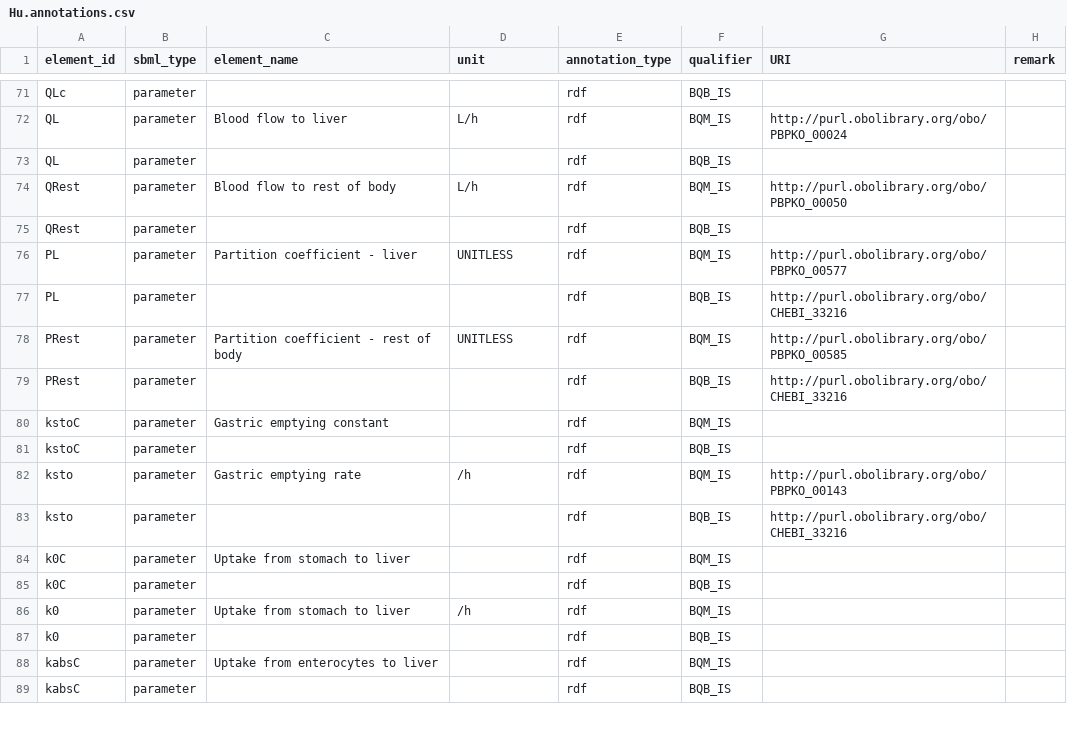
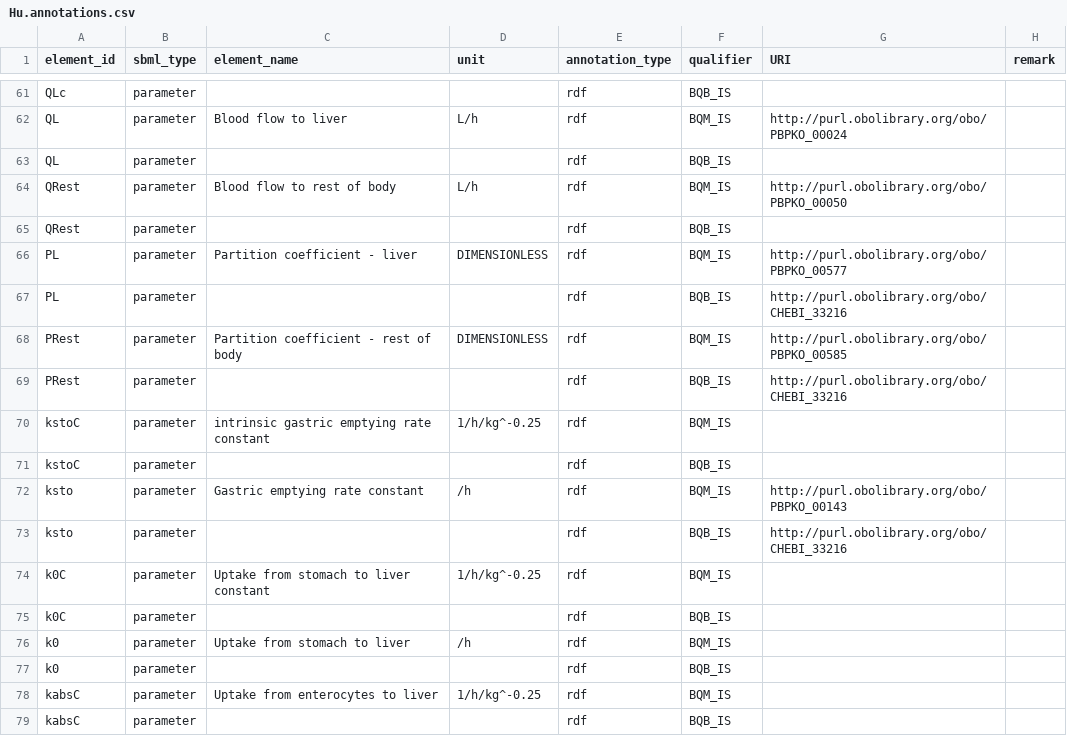
Before and after one commit to fair-pbk/exposure-route-pbk-models, a CSV file: models/oral/Bisphenols/Hu/Hu.annotations.csv, drawn as a sheet; only a part is shown, gaps mark what is left out; the diff covers the shown part only.

```diff
--- a/models/oral/Bisphenols/Hu/Hu.annotations.csv
+++ b/models/oral/Bisphenols/Hu/Hu.annotations.csv
@@ -75,11 +65,11 @@ QRest,parameter,Blood flow to rest of body,L/h,rdf,BQM_IS,http://purl.obolibrary
 QRest,parameter,,,rdf,BQB_IS,,
-PL,parameter,Partition coefficient - liver,UNITLESS,rdf,BQM_IS,http://purl.obolibrary.org/obo/PBPKO_00577,
+PL,parameter,Partition coefficient - liver,DIMENSIONLESS,rdf,BQM_IS,http://purl.obolibrary.org/obo/PBPKO_00577,
 PL,parameter,,,rdf,BQB_IS,http://purl.obolibrary.org/obo/CHEBI_33216,
-PRest,parameter,Partition coefficient - rest of body,UNITLESS,rdf,BQM_IS,http://purl.obolibrary.org/obo/PBPKO_00585,
+PRest,parameter,Partition coefficient - rest of body,DIMENSIONLESS,rdf,BQM_IS,http://purl.obolibrary.org/obo/PBPKO_00585,
 PRest,parameter,,,rdf,BQB_IS,http://purl.obolibrary.org/obo/CHEBI_33216,
-kstoC,parameter,Gastric emptying constant,,rdf,BQM_IS,,
+kstoC,parameter,intrinsic gastric emptying rate constant,1/h/kg^-0.25,rdf,BQM_IS,,
 kstoC,parameter,,,rdf,BQB_IS,,
-ksto,parameter,Gastric emptying rate,/h,rdf,BQM_IS,http://purl.obolibrary.org/obo/PBPKO_00143,
+ksto,parameter,Gastric emptying rate constant,/h,rdf,BQM_IS,http://purl.obolibrary.org/obo/PBPKO_00143,
 ksto,parameter,,,rdf,BQB_IS,http://purl.obolibrary.org/obo/CHEBI_33216,
-k0C,parameter,Uptake from stomach to liver,,rdf,BQM_IS,,
+k0C,parameter,Uptake from stomach to liver constant,1/h/kg^-0.25,rdf,BQM_IS,,
 k0C,parameter,,,rdf,BQB_IS,,
@@ -87,3 +77,3 @@ k0,parameter,Uptake from stomach to liver,/h,rdf,BQM_IS,,
 k0,parameter,,,rdf,BQB_IS,,
-kabsC,parameter,Uptake from enterocytes to liver,,rdf,BQM_IS,,
+kabsC,parameter,Uptake from enterocytes to liver,1/h/kg^-0.25,rdf,BQM_IS,,
 kabsC,parameter,,,rdf,BQB_IS,,
```
Also changed, not shown: 12 removed rows and 54 edited cells elsewhere in this file, models/oral/Bisphenols/Hu/Hu.params.csv, models/oral/Bisphenols/Karrer/Karrer.annotations.csv, 6 other files.
